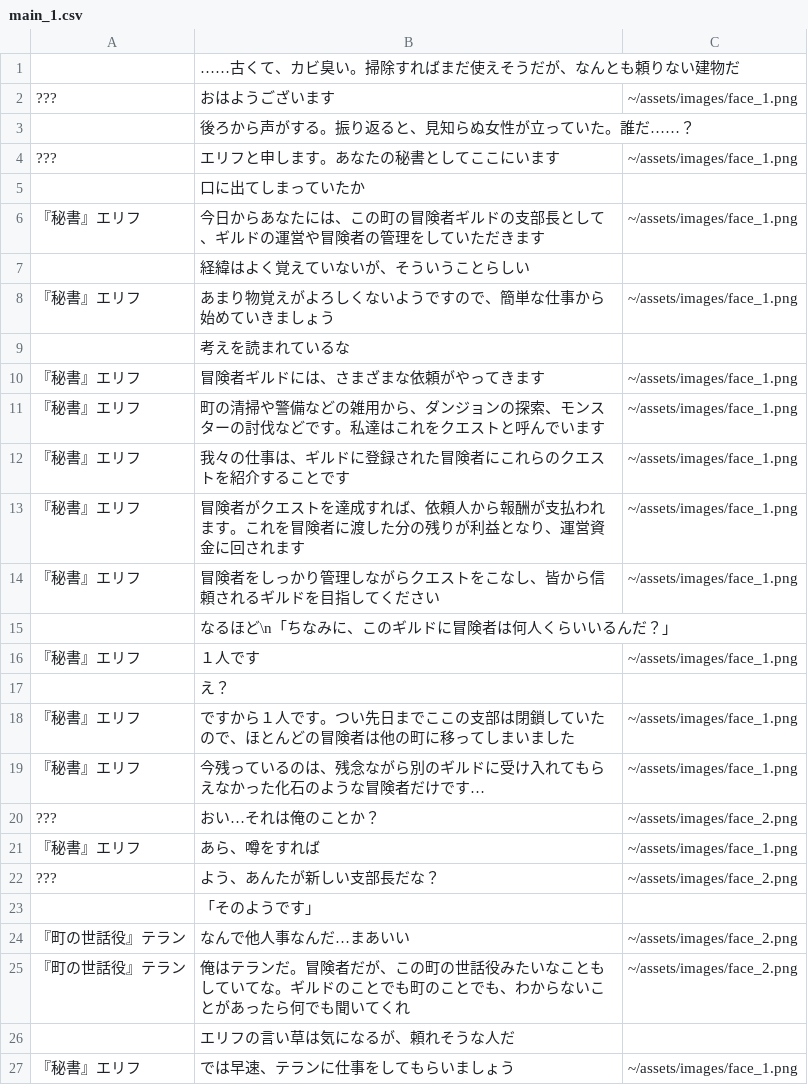
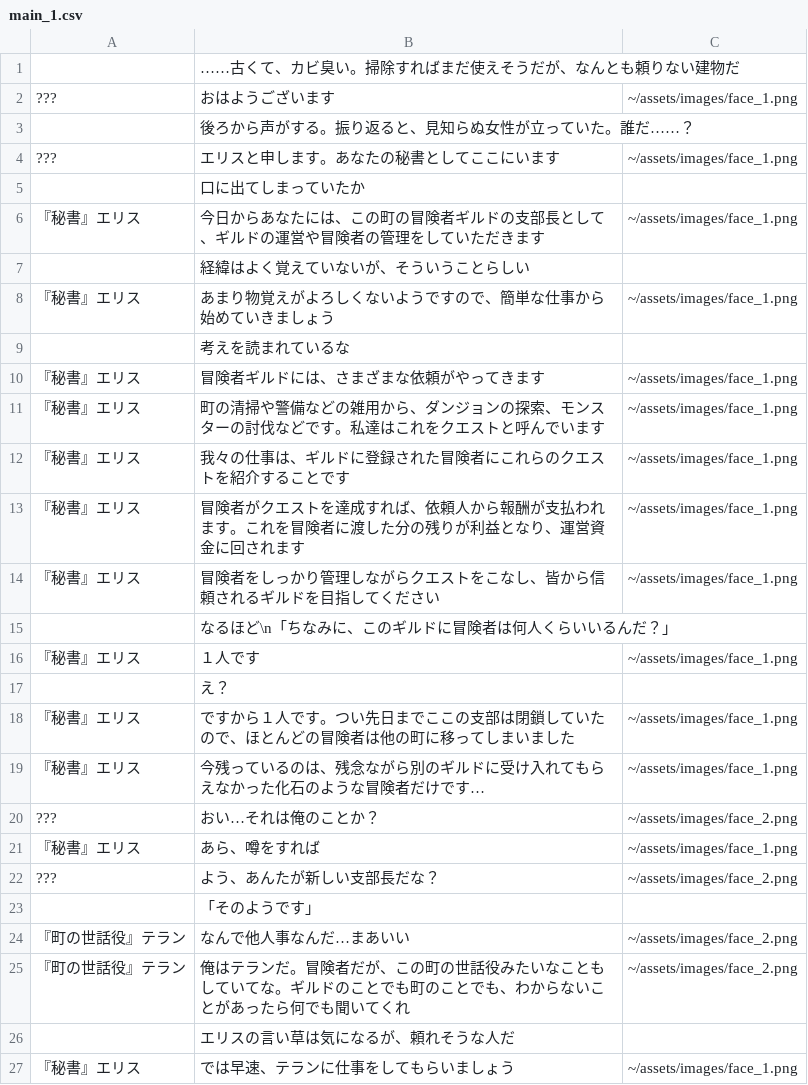
Before and after one commit to meadowsage/guildgame, a CSV file: src/main/resources/csv/scenario/main_1.csv, drawn as a sheet.

```diff
--- a/src/main/resources/csv/scenario/main_1.csv
+++ b/src/main/resources/csv/scenario/main_1.csv
@@ -3,20 +3,20 @@
 "", "後ろから声がする。振り返ると、見知らぬ女性が立っていた。誰だ……？",""
-"???", "エリフと申します。あなたの秘書としてここにいます", "~/assets/images/face_1.png"
+"???", "エリスと申します。あなたの秘書としてここにいます", "~/assets/images/face_1.png"
 "", "口に出てしまっていたか",""
-"『秘書』エリフ", "今日からあなたには、この町の冒険者ギルドの支部長として、ギルドの運営や冒険者の管理をしていただきます", "~/assets/images/face_1.png"
+"『秘書』エリス", "今日からあなたには、この町の冒険者ギルドの支部長として、ギルドの運営や冒険者の管理をしていただきます", "~/assets/images/face_1.png"
 "", "経緯はよく覚えていないが、そういうことらしい",""
-"『秘書』エリフ", "あまり物覚えがよろしくないようですので、簡単な仕事から始めていきましょう", "~/assets/images/face_1.png"
+"『秘書』エリス", "あまり物覚えがよろしくないようですので、簡単な仕事から始めていきましょう", "~/assets/images/face_1.png"
 "", "考えを読まれているな",""
-"『秘書』エリフ", "冒険者ギルドには、さまざまな依頼がやってきます", "~/assets/images/face_1.png"
-"『秘書』エリフ", "町の清掃や警備などの雑用から、ダンジョンの探索、モンスターの討伐などです。私達はこれをクエストと呼んでいます", "~/assets/images/face_1.png"
-"『秘書』エリフ", "我々の仕事は、ギルドに登録された冒険者にこれらのクエストを紹介することです", "~/assets/images/face_1.png"
-"『秘書』エリフ", "冒険者がクエストを達成すれば、依頼人から報酬が支払われます。これを冒険者に渡した分の残りが利益となり、運営資金に回されます", "~/assets/images/face_1.png"
-"『秘書』エリフ", "冒険者をしっかり管理しながらクエストをこなし、皆から信頼されるギルドを目指してください", "~/assets/images/face_1.png"
+"『秘書』エリス", "冒険者ギルドには、さまざまな依頼がやってきます", "~/assets/images/face_1.png"
+"『秘書』エリス", "町の清掃や警備などの雑用から、ダンジョンの探索、モンスターの討伐などです。私達はこれをクエストと呼んでいます", "~/assets/images/face_1.png"
+"『秘書』エリス", "我々の仕事は、ギルドに登録された冒険者にこれらのクエストを紹介することです", "~/assets/images/face_1.png"
+"『秘書』エリス", "冒険者がクエストを達成すれば、依頼人から報酬が支払われます。これを冒険者に渡した分の残りが利益となり、運営資金に回されます", "~/assets/images/face_1.png"
+"『秘書』エリス", "冒険者をしっかり管理しながらクエストをこなし、皆から信頼されるギルドを目指してください", "~/assets/images/face_1.png"
 "", "なるほど\n「ちなみに、このギルドに冒険者は何人くらいいるんだ？」",""
-"『秘書』エリフ", "１人です", "~/assets/images/face_1.png"
+"『秘書』エリス", "１人です", "~/assets/images/face_1.png"
 "", "え？",""
-"『秘書』エリフ", "ですから１人です。つい先日までここの支部は閉鎖していたので、ほとんどの冒険者は他の町に移ってしまいました", "~/assets/images/face_1.png"
-"『秘書』エリフ", "今残っているのは、残念ながら別のギルドに受け入れてもらえなかった化石のような冒険者だけです…", "~/assets/images/face_1.png"
+"『秘書』エリス", "ですから１人です。つい先日までここの支部は閉鎖していたので、ほとんどの冒険者は他の町に移ってしまいました", "~/assets/images/face_1.png"
+"『秘書』エリス", "今残っているのは、残念ながら別のギルドに受け入れてもらえなかった化石のような冒険者だけです…", "~/assets/images/face_1.png"
 "???", "おい…それは俺のことか？", "~/assets/images/face_2.png"
-"『秘書』エリフ", "あら、噂をすれば", "~/assets/images/face_1.png"
+"『秘書』エリス", "あら、噂をすれば", "~/assets/images/face_1.png"
 "???", "よう、あんたが新しい支部長だな？", "~/assets/images/face_2.png"
@@ -25,3 +25,3 @@
 "『町の世話役』テラン", "俺はテランだ。冒険者だが、この町の世話役みたいなこともしていてな。ギルドのことでも町のことでも、わからないことがあったら何でも聞いてくれ", "~/assets/images/face_2.png"
-"", "エリフの言い草は気になるが、頼れそうな人だ",""
-"『秘書』エリフ", "では早速、テランに仕事をしてもらいましょう", "~/assets/images/face_1.png"
+"", "エリスの言い草は気になるが、頼れそうな人だ",""
+"『秘書』エリス", "では早速、テランに仕事をしてもらいましょう", "~/assets/images/face_1.png"
```
Also changed, not shown: 11 other files.
